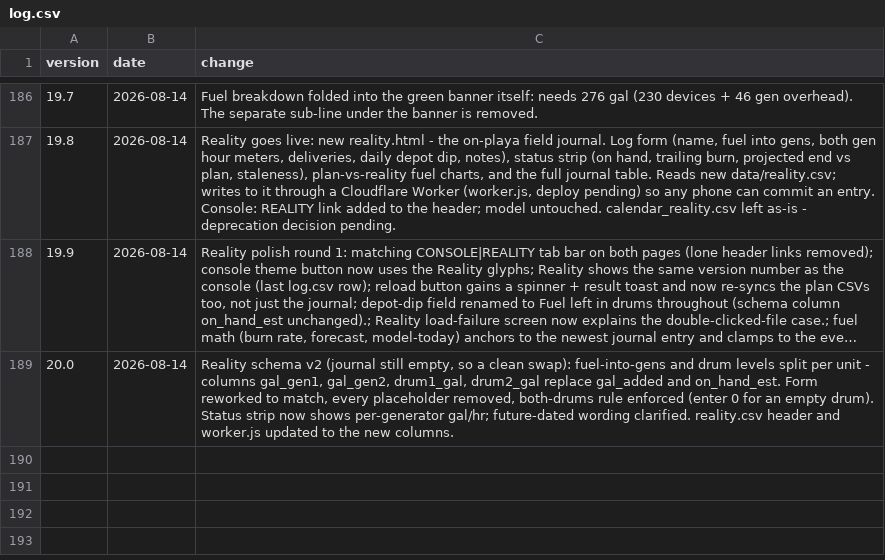
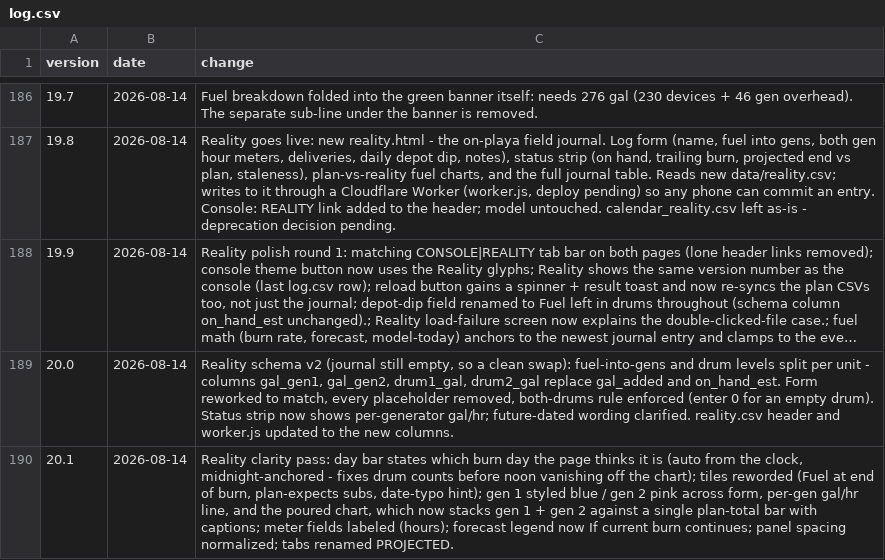
Before and after one commit to asadgo/power-the-cave-2026, a CSV file: data/log.csv, drawn as a sheet; only a part is shown, gaps mark what is left out; long unchanged cells end in …; the diff names each change by its address in the sheet, - before the commit and + after, or states it on an @@ line.

Commit message:
Add files via upload

```diff
--- a/data/log.csv
+++ b/data/log.csv
+row 190: 20.1 | 2026-08-14 | Reality clarity pass: day bar states which burn day the page thinks it is (auto from the clock, midnight-anchored - fixes drum counts before noon vanishing off the chart); tiles reworded (Fuel at end of burn, plan-expects subs, date-typo hint); gen 1 styled blue / gen 2 pink across form, per-gen gal/hr line, and the poured chart, which now stacks gen 1 + gen 2 against a single plan-total bar with captions; meter fields labeled (hours); forecast legend now If current burn continues; panel spacing normalized; tabs renamed PROJECTED.
```
